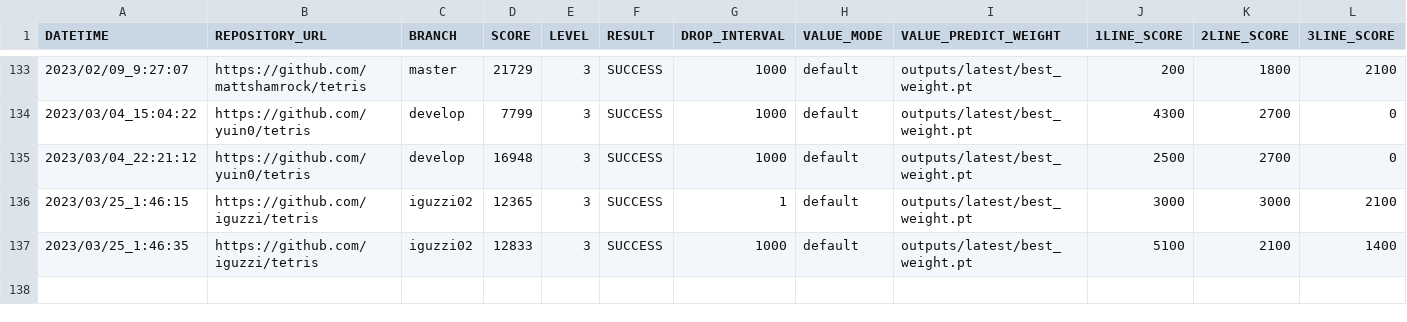
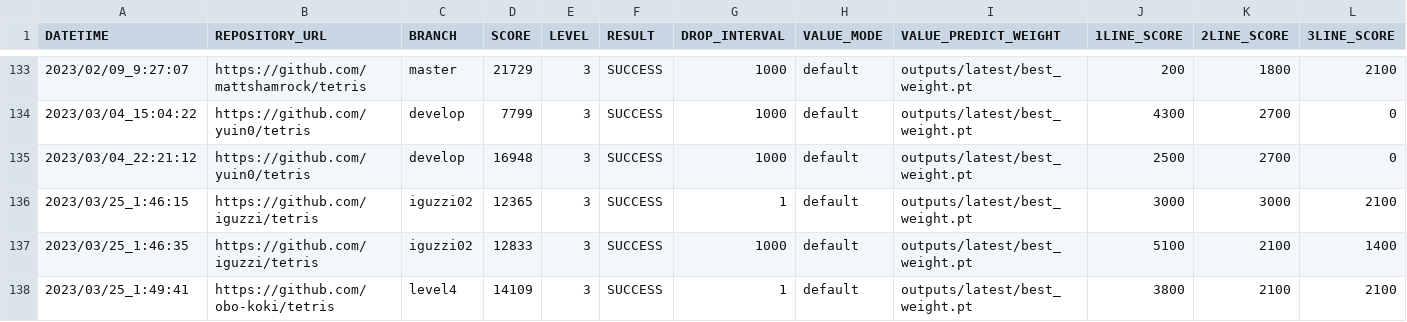
Before and after one commit to seigot/tetris_score_server, a CSV file: log/result_level_3.csv, drawn as a sheet; only a part is shown, gaps mark what is left out; rows hold the shown columns only; the diff names each change by its address in the sheet, - before the commit and + after, or states it on an @@ line.

```diff
--- a/log/result_level_3.csv
+++ b/log/result_level_3.csv
+row 138: 2023/03/25_1:49:41 | https://github.com/obo-koki/tetris | level4 | 14109 | 3 | SUCCESS | 1 | default | outputs/latest/best_weight.pt | 3800 | 2100 | 2100
```
Also changed, not shown: log/result.csv, log/result_ranking_level_3.csv, 10 other files.
